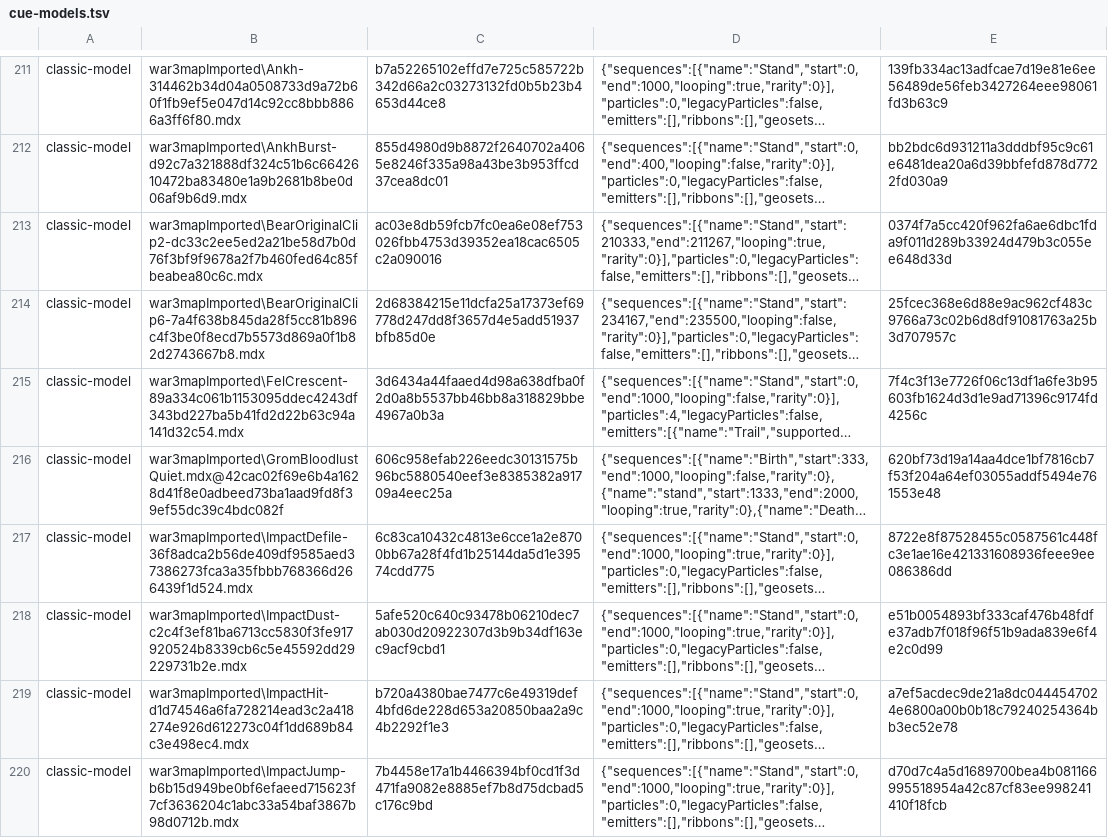
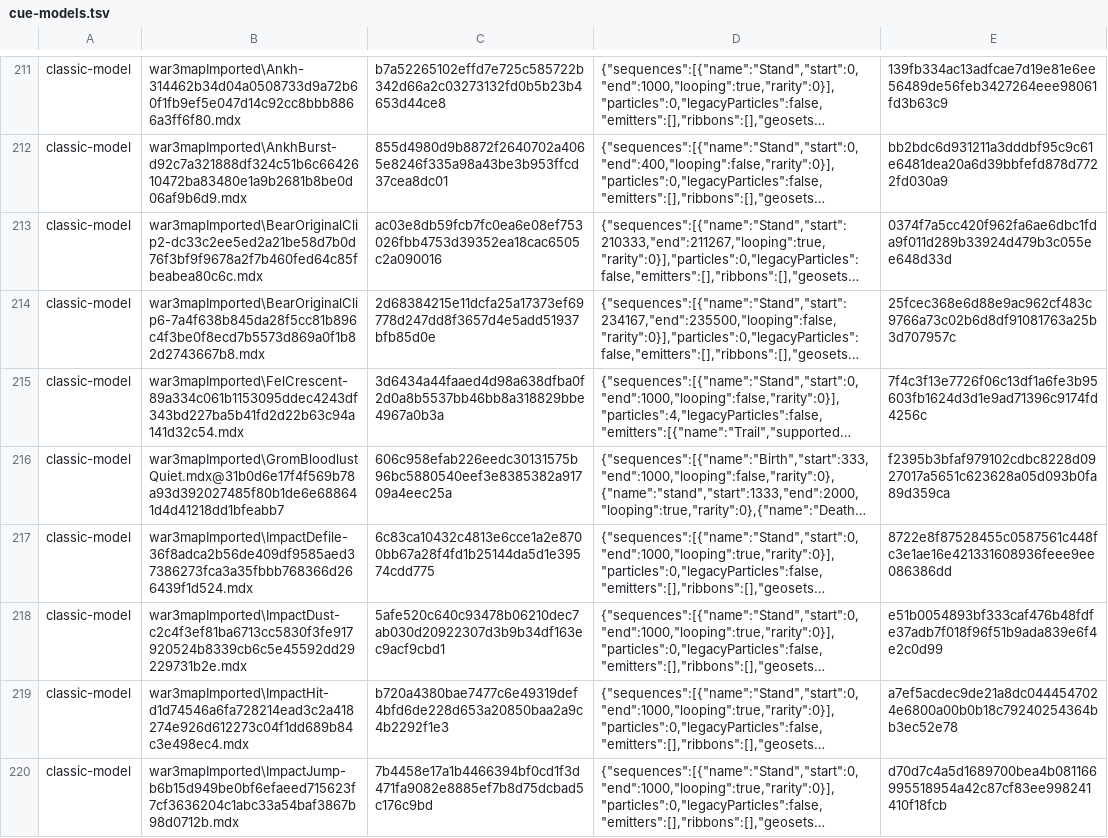
Before and after one commit to tompassarelli/makgora, a TSV file: ts/scripts/wisp/cue-models.tsv, drawn as a sheet; only a part is shown, gaps mark what is left out; long unchanged cells end in …; the diff names each change by its address in the sheet, - before the commit and + after, or states it on an @@ line.

```diff
--- a/ts/scripts/wisp/cue-models.tsv
+++ b/ts/scripts/wisp/cue-models.tsv
-B216: war3mapImported\GromBloodlustQuiet.mdx@42cac02f69e6b4a1628d41f8e0adbeed73ba1aad9fd8f39ef55dc39c4bdc082f
+B216: war3mapImported\GromBloodlustQuiet.mdx@31b0d6e17f4f569b78a93d392027485f80b1de6e688641d4d41218dd1bfeabb7
-E216: 620bf73d19a14aa4dce1bf7816cb7f53f204a64ef03055addf5494e761553e48
+E216: f2395b3bfaf979102cdbc8228d0927017a5651c623628a05d093b0fa89d359ca
```
Also changed, not shown: 6 other files.
